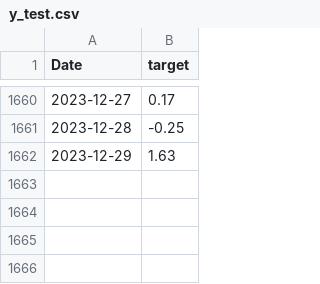
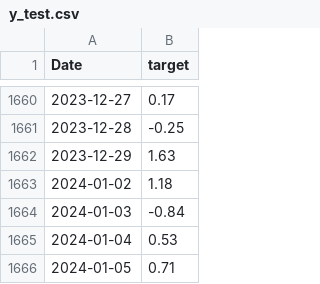
Before and after one commit to Mik1810/AI-assignment, a CSV file: project/src/resources/y_test.csv, drawn as a sheet; only a part is shown, gaps mark what is left out; the diff names each change by its address in the sheet, - before the commit and + after, or states it on an @@ line.

```diff
--- a/project/src/resources/y_test.csv
+++ b/project/src/resources/y_test.csv
+row 1663: 2024-01-02 | 1.18
+row 1664: 2024-01-03 | -0.84
+row 1665: 2024-01-04 | 0.53
+row 1666: 2024-01-05 | 0.71
```
Also changed, not shown: 2 other files.
